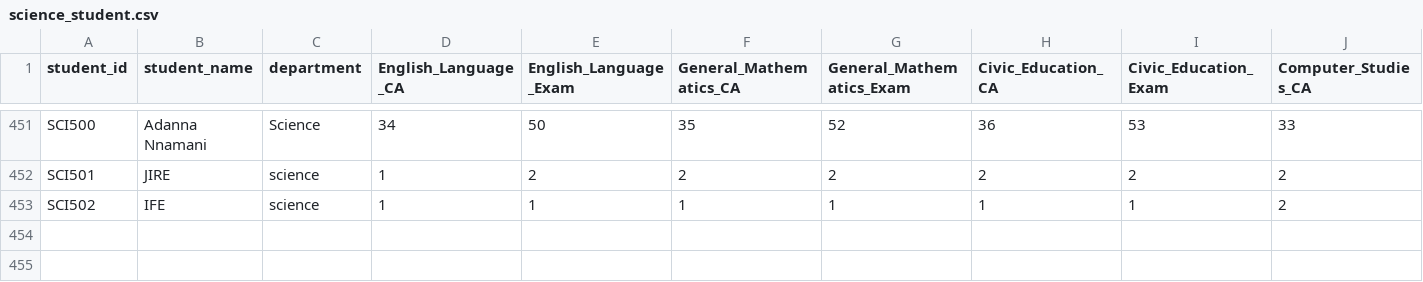
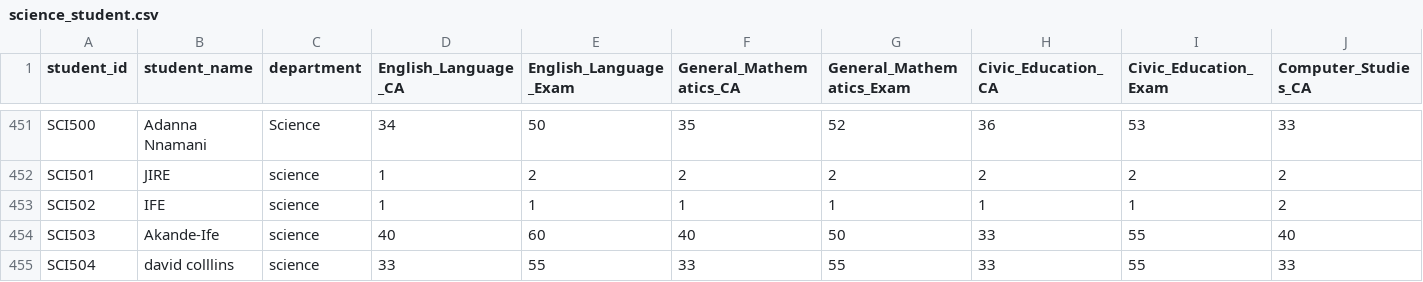
Before and after one commit to RI-ri2013/Student-Performance-Analyzer, a CSV file: science_student.csv, drawn as a sheet; only a part is shown, gaps mark what is left out; rows hold the shown columns only; the diff names each change by its address in the sheet, - before the commit and + after, or states it on an @@ line.

```diff
--- a/science_student.csv
+++ b/science_student.csv
+row 454: SCI503 | Akande-Ife | science | 40 | 60 | 40 | 50 | 33 | 55 | 40
+row 455: SCI504 | david colllins | science | 33 | 55 | 33 | 55 | 33 | 55 | 33
```
Also changed, not shown: art_students.csv, commercial_students.csv, 1 other file.
